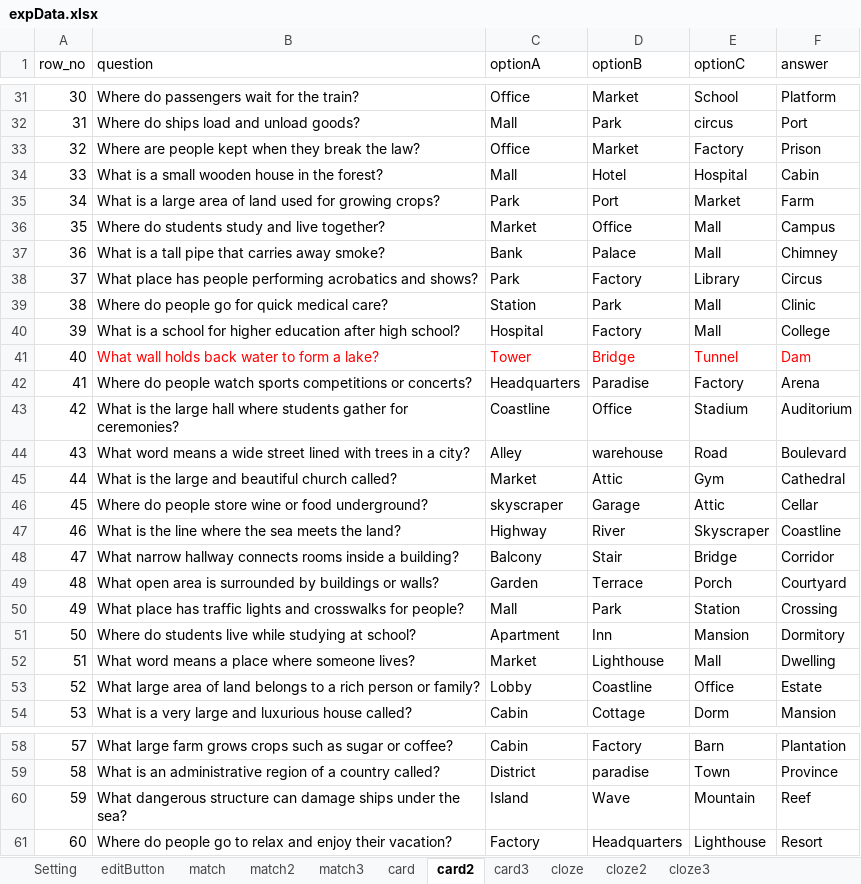
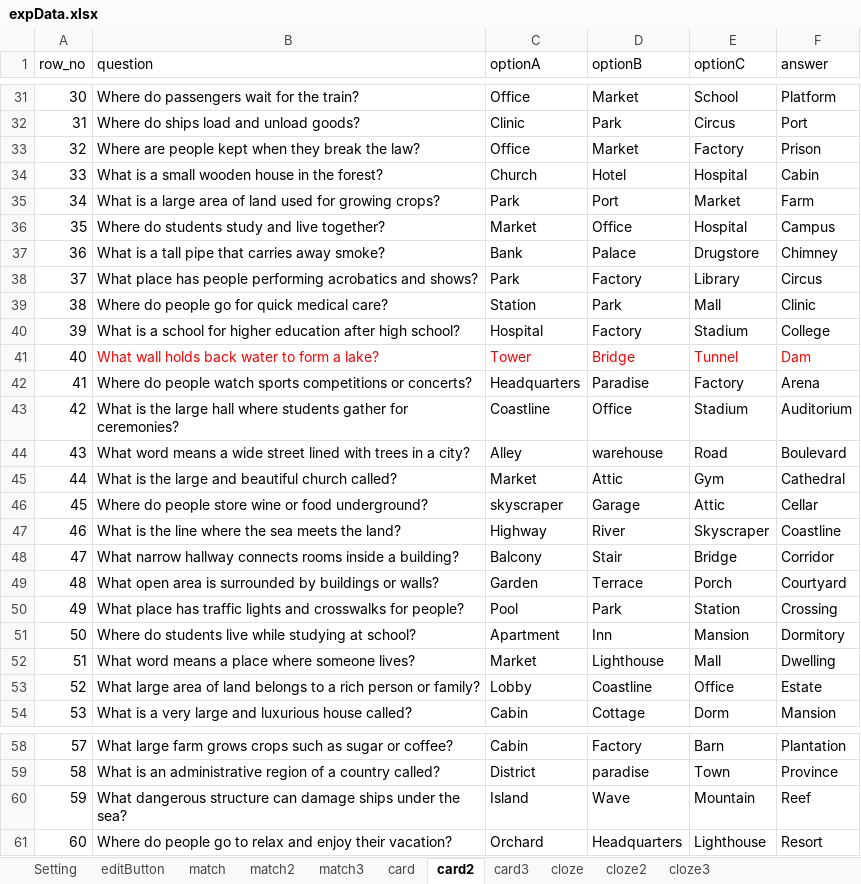
Before and after one commit to cx0701/camera, an Excel workbook: expData.xlsx, sheet card2, drawn as a sheet; only a part is shown, gaps mark what is left out; values as stored, in another font and other column widths than the file's, no borders; the diff covers the shown part only; the diff names each change by its address in the sheet, - before the commit and + after, or states it on an @@ line.

```diff
--- a/expData.xlsx (sheet card2)
+++ b/expData.xlsx (sheet card2)
-C32 (optionA): Mall
+C32 (optionA): Clinic
-E32 (optionC): circus
+E32 (optionC): Circus
-C34 (optionA): Mall
+C34 (optionA): Church
-E36 (optionC): Mall
+E36 (optionC): Hospital
-E37 (optionC): Mall
+E37 (optionC): Drugstore
-E40 (optionC): Mall
+E40 (optionC): Stadium
-C50 (optionA): Mall
+C50 (optionA): Pool
-C61 (optionA): Factory
+C61 (optionA): Orchard
```
Also changed, not shown: 15 edited cells elsewhere in this sheet, sheet card.
